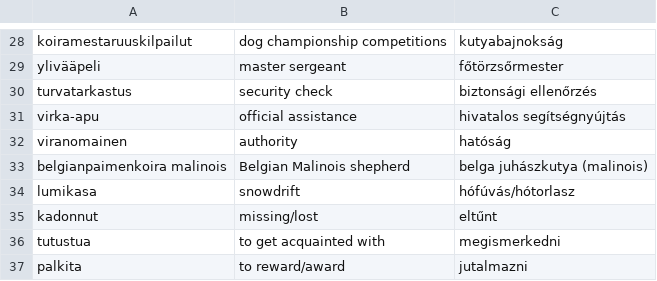
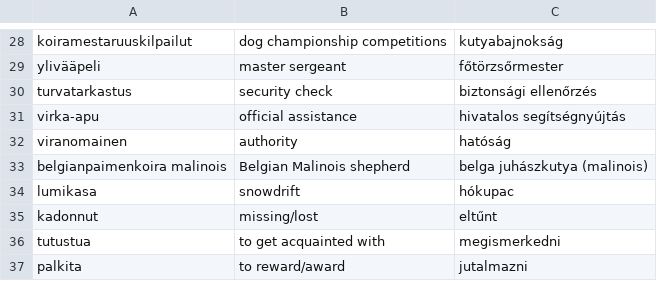
Before and after one commit to halmosb/SuomiApp, a CSV file: word_lists/Suomi10/koira_teksti.csv, drawn as a sheet; only a part is shown, gaps mark what is left out.

Commit message:
Update koira_teksti

```diff
--- a/word_lists/Suomi10/koira_teksti.csv
+++ b/word_lists/Suomi10/koira_teksti.csv
@@ -33,3 +33,3 @@ viranomainen;authority;hatóság
 belgianpaimenkoira malinois;Belgian Malinois shepherd;belga juhászkutya (malinois)
-lumikasa;snowdrift;hófúvás/hótorlasz
+lumikasa;snowdrift;hókupac
 kadonnut;missing/lost;eltűnt
```
